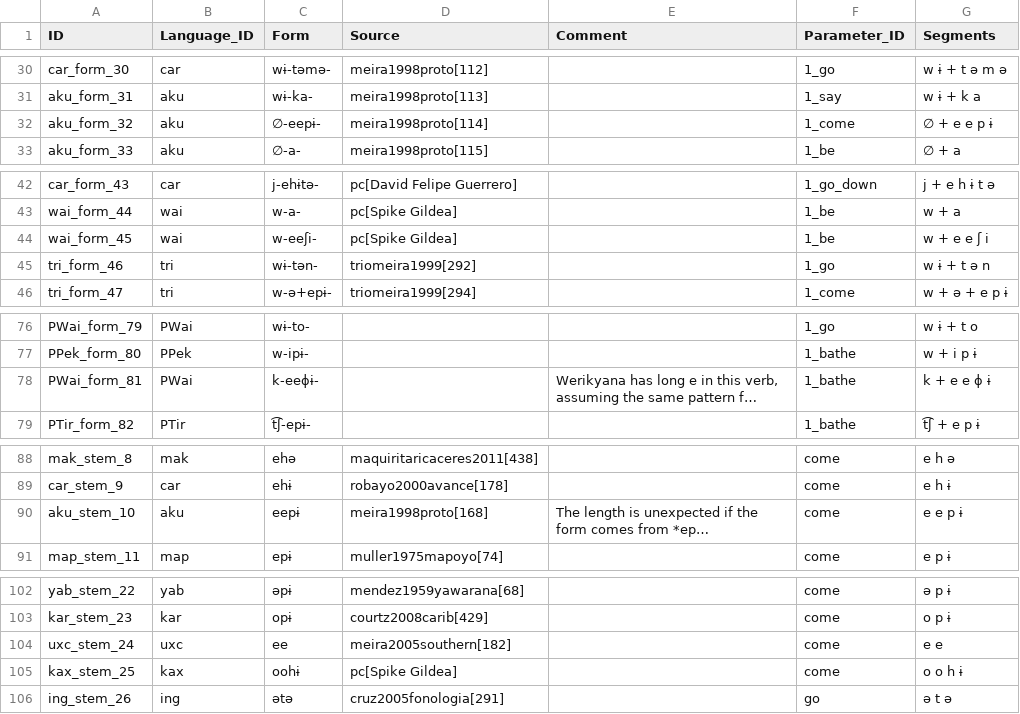
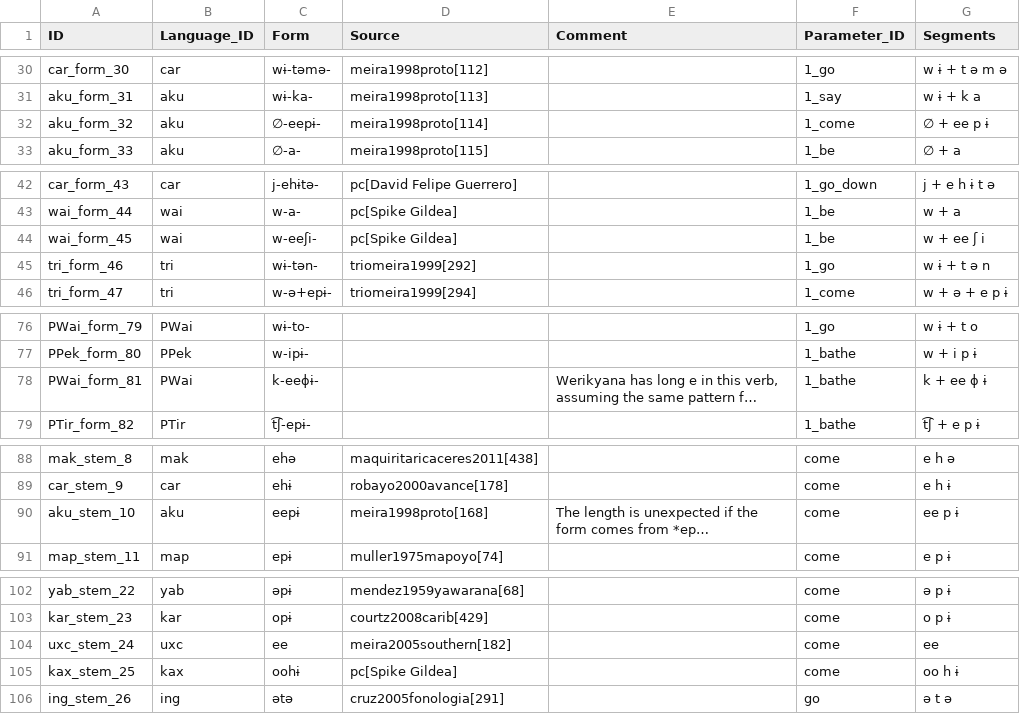
Before and after one commit to fmatter/cariban_irregular_1, a CSV file: data/cldf/forms.csv, drawn as a sheet; only a part is shown, gaps mark what is left out; long unchanged cells end in …; the diff names each change by its address in the sheet, - before the commit and + after, or states it on an @@ line.

Commit message:
treating long vowels as single segments in alignment column

```diff
--- a/data/cldf/forms.csv
+++ b/data/cldf/forms.csv
-G32 (Segments): ∅ + e e p ɨ
+G32 (Segments): ∅ + ee p ɨ
-G44 (Segments): w + e e ʃ i
+G44 (Segments): w + ee ʃ i
-G78 (Segments): k + e e ɸ ɨ
+G78 (Segments): k + ee ɸ ɨ
-G90 (Segments): e e p ɨ
+G90 (Segments): ee p ɨ
-G104 (Segments): e e
+G104 (Segments): ee
-G105 (Segments): o o h ɨ
+G105 (Segments): oo h ɨ
```
